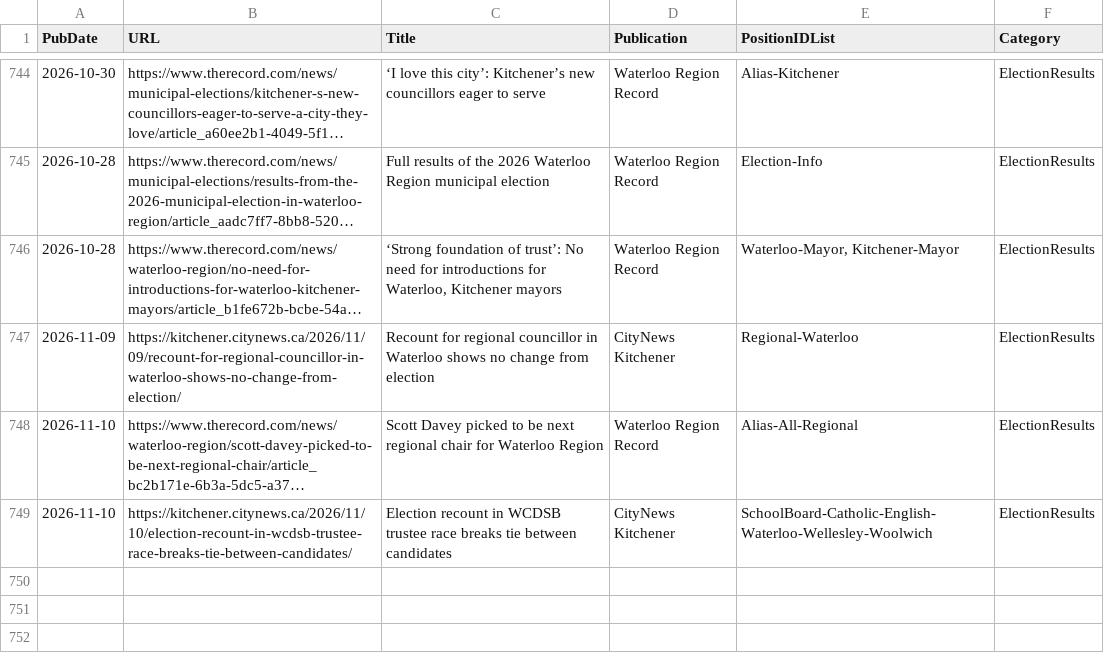
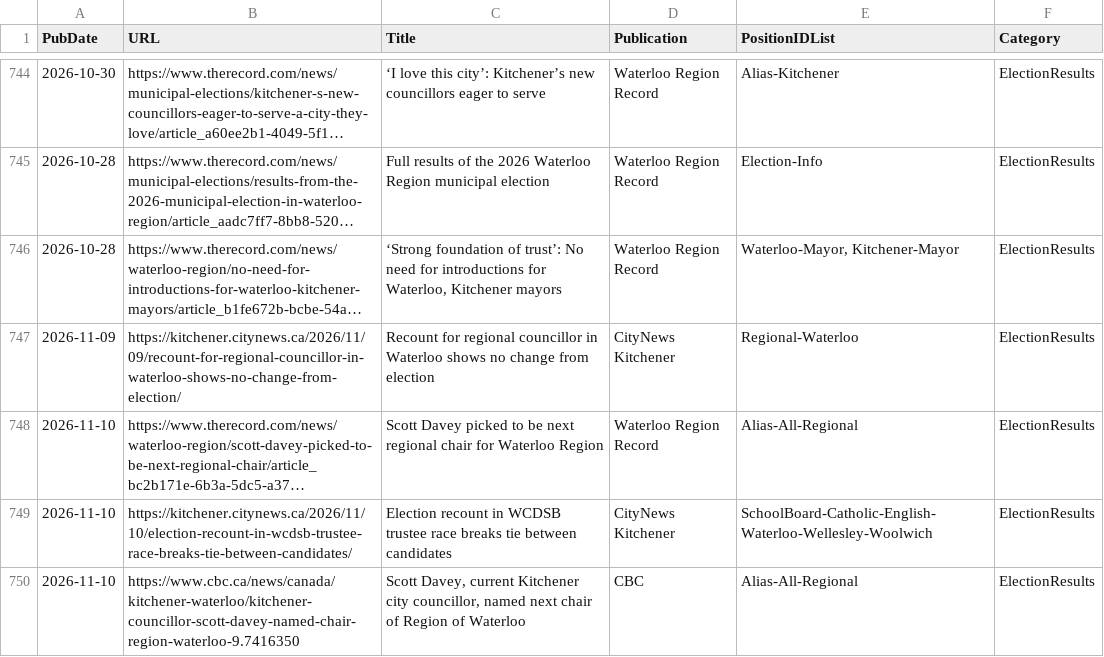
Before and after one commit to CivicTechWR/WRVotesMunicipal2026, a CSV file: docs/_data/sync/media.csv, drawn as a sheet; only a part is shown, gaps mark what is left out; long unchanged cells end in …; the diff names each change by its address in the sheet, - before the commit and + after, or states it on an @@ line.

Commit message:
Auto-commit: updated media.csv from Google Docs

```diff
--- a/docs/_data/sync/media.csv
+++ b/docs/_data/sync/media.csv
+row 750: 2026-11-10 | https://www.cbc.ca/news/canada/kitchener-waterloo/kitchener-councillor-scott-davey-named-chair-region-waterloo-9.7416350 | Scott Davey, current Kitchener city councillor, named next chair of Region of Waterloo | CBC | Alias-All-Regional | ElectionResults
```
